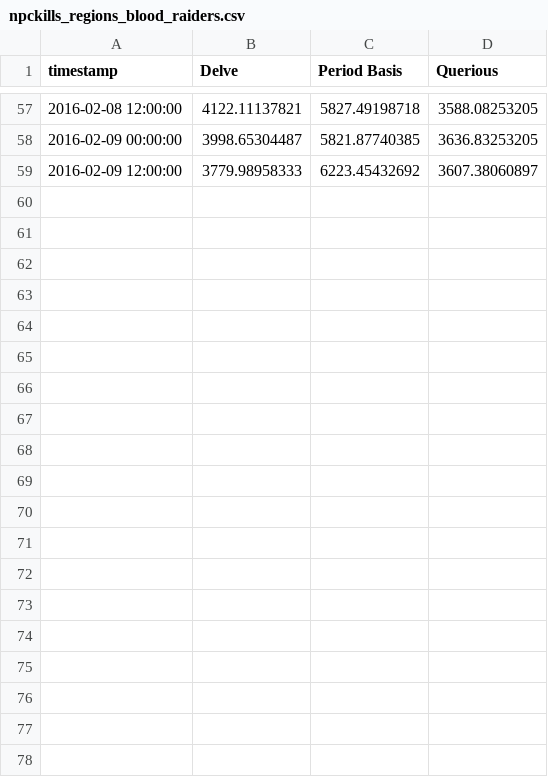
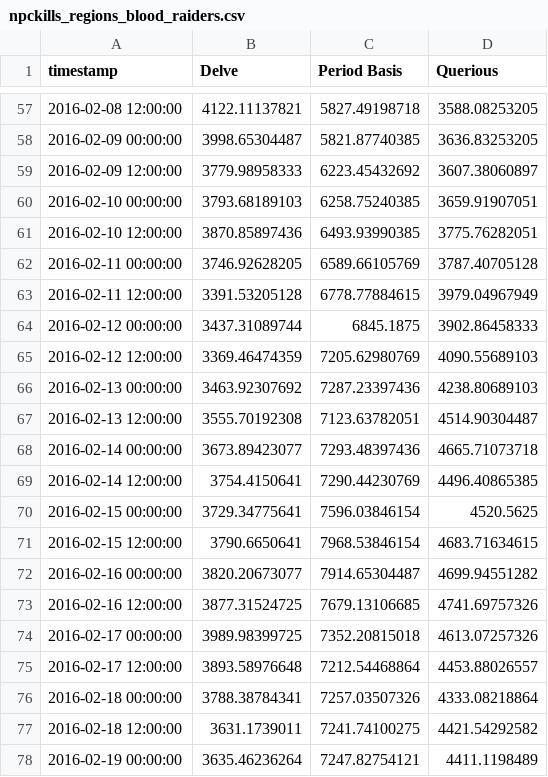
Before and after one commit to brentnowak/spotmarket, a CSV file: app/dist/data/npckills_regions_blood_raiders.csv, drawn as a sheet; only a part is shown, gaps mark what is left out; the diff covers the shown part only.

```diff
--- a/app/dist/data/npckills_regions_blood_raiders.csv
+++ b/app/dist/data/npckills_regions_blood_raiders.csv
@@ -59 +59,20 @@ timestamp	Delve	Period Basis	Querious
 2016-02-09 12:00:00	3779.98958333	6223.45432692	3607.38060897
+2016-02-10 00:00:00	3793.68189103	6258.75240385	3659.91907051
+2016-02-10 12:00:00	3870.85897436	6493.93990385	3775.76282051
+2016-02-11 00:00:00	3746.92628205	6589.66105769	3787.40705128
+2016-02-11 12:00:00	3391.53205128	6778.77884615	3979.04967949
+2016-02-12 00:00:00	3437.31089744	6845.1875	3902.86458333
+2016-02-12 12:00:00	3369.46474359	7205.62980769	4090.55689103
+2016-02-13 00:00:00	3463.92307692	7287.23397436	4238.80689103
+2016-02-13 12:00:00	3555.70192308	7123.63782051	4514.90304487
+2016-02-14 00:00:00	3673.89423077	7293.48397436	4665.71073718
+2016-02-14 12:00:00	3754.4150641	7290.44230769	4496.40865385
+2016-02-15 00:00:00	3729.34775641	7596.03846154	4520.5625
+2016-02-15 12:00:00	3790.6650641	7968.53846154	4683.71634615
+2016-02-16 00:00:00	3820.20673077	7914.65304487	4699.94551282
+2016-02-16 12:00:00	3877.31524725	7679.13106685	4741.69757326
+2016-02-17 00:00:00	3989.98399725	7352.20815018	4613.07257326
+2016-02-17 12:00:00	3893.58976648	7212.54468864	4453.88026557
+2016-02-18 00:00:00	3788.38784341	7257.03507326	4333.08218864
+2016-02-18 12:00:00	3631.1739011	7241.74100275	4421.54292582
+2016-02-19 00:00:00	3635.46236264	7247.82754121	4411.1198489
```
Also changed, not shown: 28 added rows elsewhere in this file, app/dist/data/npckills_factions.csv, app/dist/data/npckills_regions_blood_raiders_sum.csv, 44 other files.
